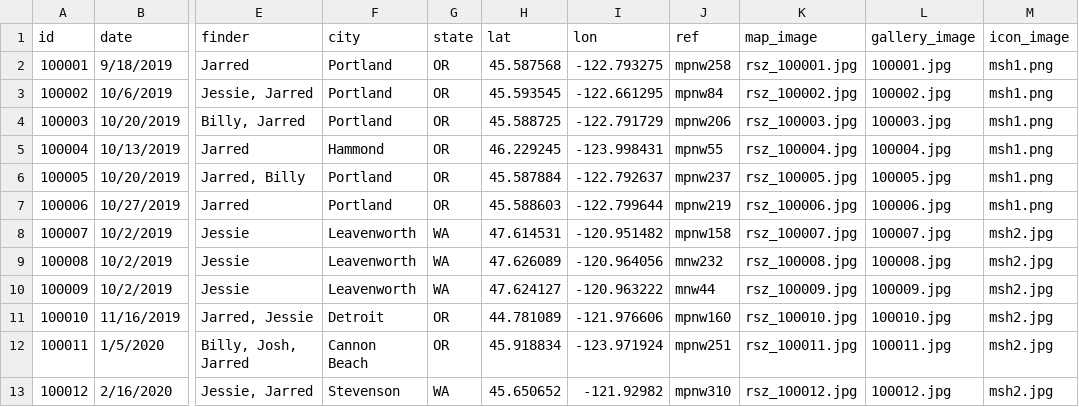
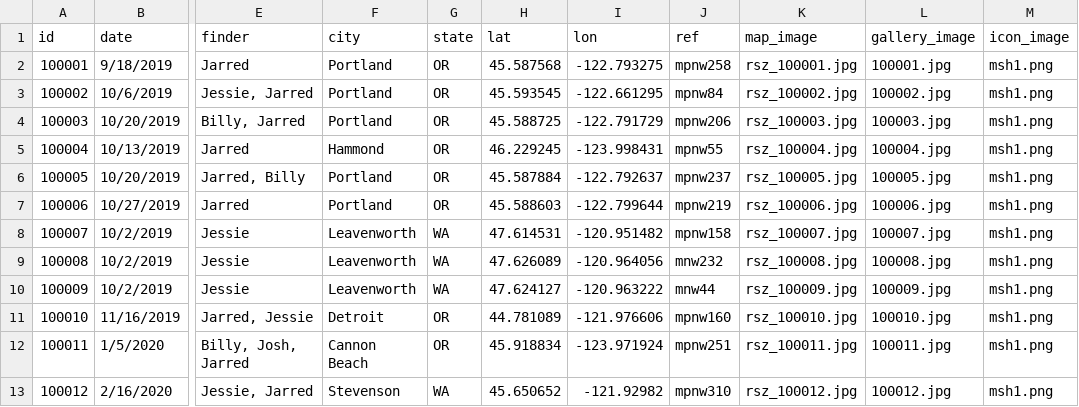
Before and after one commit to jarred104/fungi, a CSV file: data.csv, drawn as a sheet; only a part is shown, gaps mark what is left out; the diff names each change by its address in the sheet, - before the commit and + after, or states it on an @@ line.

Commit message:
updated map to pull icon from data source

```diff
--- a/data.csv
+++ b/data.csv
-M8:M13 (icon_image): msh2.jpg
+M8:M13 (icon_image): msh1.png
```
Also changed, not shown: 3 other files.
